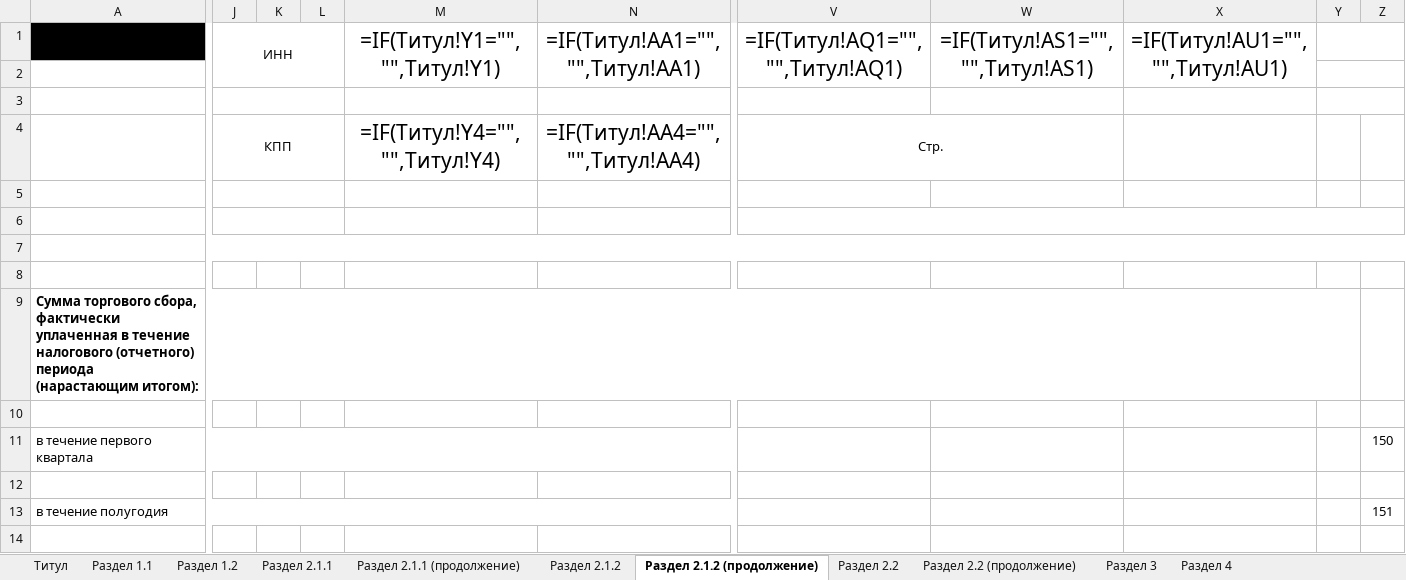
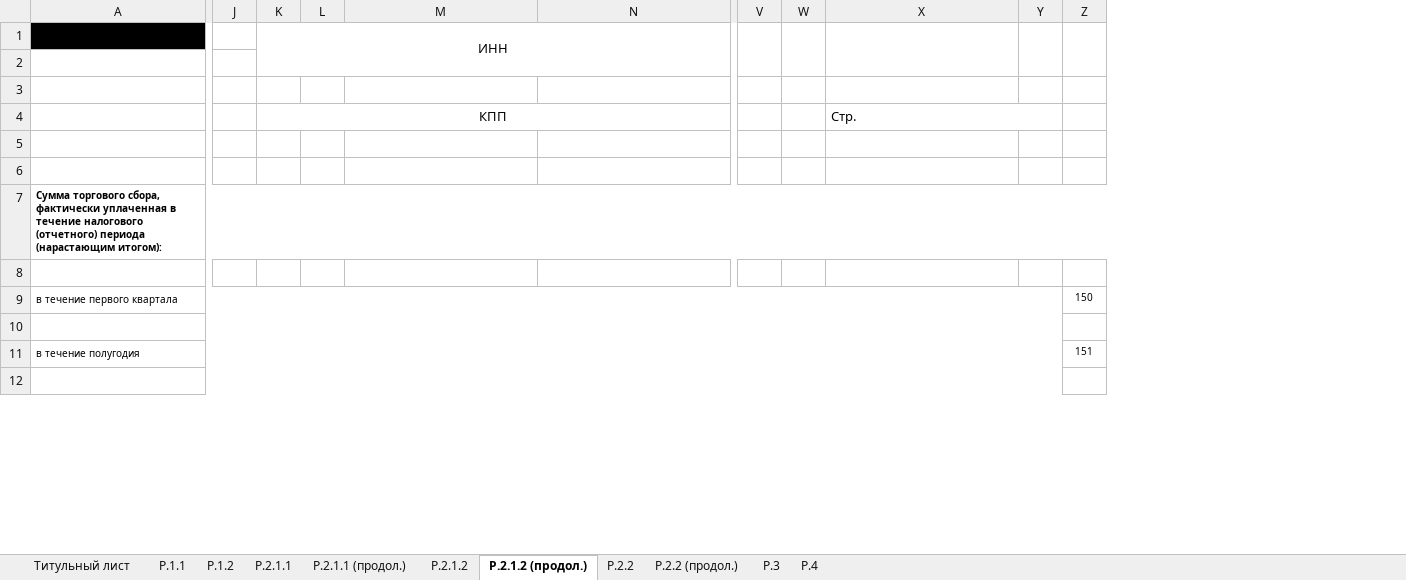
Before and after one commit to Abramcorp/EDO_COMPLETE, an Excel workbook: modules/usn_declaration/data/declaration_template_2024.xlsx, sheet Р.2.1.2 (продол.), drawn as a sheet; only a part is shown, gaps mark what is left out; values as stored, in another font and other column widths than the file's, no borders; formulas without a stored value are shown as written; charts and pictures not drawn; removed rows and columns are numbered as before the commit, all else as after; rows hold the shown columns only; the diff covers the shown part only; the diff names each change by its address in the sheet, - before the commit and + after, or states it on an @@ line.

```diff
--- a/modules/usn_declaration/data/declaration_template_2024.xlsx (sheet Р.2.1.2 (продол.))
+++ b/modules/usn_declaration/data/declaration_template_2024.xlsx (sheet Р.2.1.2 (продол.))
-sheet tab: Титул
+sheet tab: Титульный лист
-sheet tab: Раздел 1.1
+sheet tab: Р.1.1
-sheet tab: Раздел 1.2
+sheet tab: Р.1.2
-sheet tab: Раздел 2.1.1
+sheet tab: Р.2.1.1
-sheet tab: Раздел 2.1.1 (продолжение)
+sheet tab: Р.2.1.1 (продол.)
-sheet tab: Раздел 2.1.2
+sheet tab: Р.2.1.2
-sheet tab: Раздел 2.1.2 (продолжение)
+sheet tab: Р.2.1.2 (продол.)
-sheet tab: Раздел 2.2
+sheet tab: Р.2.2
-sheet tab: Раздел 2.2 (продолжение)
+sheet tab: Р.2.2 (продол.)
-sheet tab: Раздел 3
+sheet tab: Р.3
-sheet tab: Раздел 4
+sheet tab: Р.4
+column J, empty
-column K, empty
+column V, empty
+column W, empty
-column W, empty
-column X, empty
-row 1:  | ИНН |  |  | =IF(Титул!Y1="","",Титул!Y1) | =IF(Титул!AA1="","",Титул!AA1) | =IF(Титул!AQ1="","",Титул!AQ1) | =IF(Титул!AS1="","",Титул!AS1) | =IF(Титул!AU1="","",Титул!AU1)
+row 1:  |  | ИНН
-Y2:Z2 merged
-J3:L3 merged
-Y3:Z3 merged
-row 4:  | КПП |  |  | =IF(Титул!Y4="","",Титул!Y4) | =IF(Титул!AA4="","",Титул!AA4) | Стр.
+row 4:  |  | КПП |  |  |  |  |  | Стр.
-J5:L5 merged
-J6:L6 merged
-V6:Z6 merged
-row 7: (empty)
-row 8: (empty)
-A7: …(нарастающим итогом):
+A7: …(нарастающим итогом):
@@ A7 text size: smaller @@
-A9:Y9 merged
+A7:Z7 merged
@@ A9 text size: smaller @@
-A11:R11 merged
+A9:Y9 merged
@@ Z9 text size: smaller @@
+A10:Y10 merged
@@ A11 text size: smaller @@
-A13:R13 merged
+A11:Y11 merged
@@ Z11 text size: smaller @@
+A12:Y12 merged
```
Also changed, not shown: 8 added rows, 3 removed rows, 6 edited cells, cell formats and merged cells elsewhere in this sheet, sheet Р.3, sheet Р.2.1.2, sheet Р.2.1.1, sheet Р.2.2, sheet Р.2.2 (продол.), sheet Р.2.1.1 (продол.), 4 more sheets, charts or pictures, modules/usn_declaration/data/declaration_template_2025.xlsx, 1 other file.
